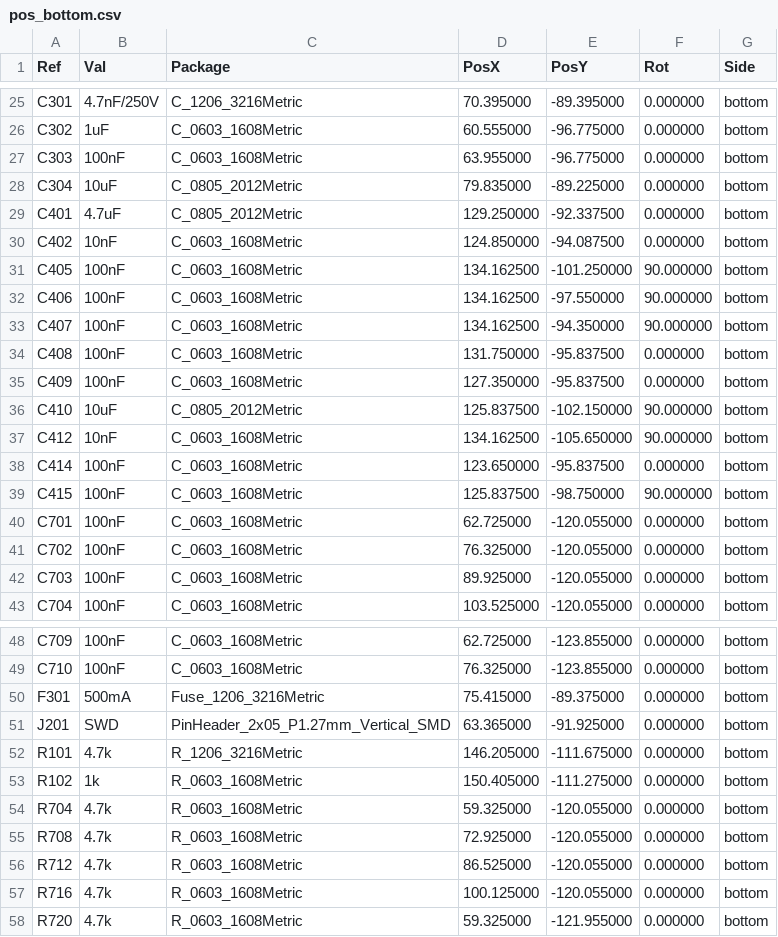
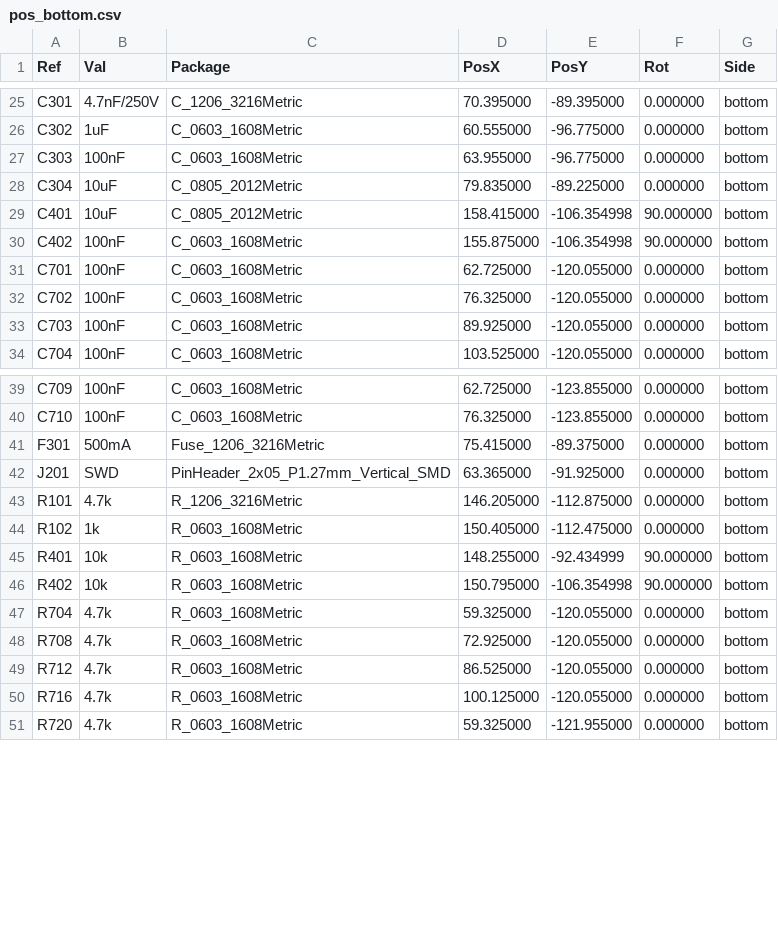
Before and after one commit to danhmanu/PLC-STM32F407VET6, a CSV file: kicad/fab/pos_bottom.csv, drawn as a sheet; only a part is shown, gaps mark what is left out; the diff covers the shown part only.

```diff
--- a/kicad/fab/pos_bottom.csv
+++ b/kicad/fab/pos_bottom.csv
@@ -28,13 +28,4 @@ Ref,Val,Package,PosX,PosY,Rot,Side
 "C304","10uF","C_0805_2012Metric",79.835000,-89.225000,0.000000,bottom
-"C401","4.7uF","C_0805_2012Metric",129.250000,-92.337500,0.000000,bottom
-"C402","10nF","C_0603_1608Metric",124.850000,-94.087500,0.000000,bottom
-"C405","100nF","C_0603_1608Metric",134.162500,-101.250000,90.000000,bottom
-"C406","100nF","C_0603_1608Metric",134.162500,-97.550000,90.000000,bottom
-"C407","100nF","C_0603_1608Metric",134.162500,-94.350000,90.000000,bottom
-"C408","100nF","C_0603_1608Metric",131.750000,-95.837500,0.000000,bottom
-"C409","100nF","C_0603_1608Metric",127.350000,-95.837500,0.000000,bottom
-"C410","10uF","C_0805_2012Metric",125.837500,-102.150000,90.000000,bottom
-"C412","10nF","C_0603_1608Metric",134.162500,-105.650000,90.000000,bottom
-"C414","100nF","C_0603_1608Metric",123.650000,-95.837500,0.000000,bottom
-"C415","100nF","C_0603_1608Metric",125.837500,-98.750000,90.000000,bottom
+"C401","10uF","C_0805_2012Metric",158.415000,-106.354998,90.000000,bottom
+"C402","100nF","C_0603_1608Metric",155.875000,-106.354998,90.000000,bottom
 "C701","100nF","C_0603_1608Metric",62.725000,-120.055000,0.000000,bottom
@@ -51,4 +42,6 @@ Ref,Val,Package,PosX,PosY,Rot,Side
 "J201","SWD","PinHeader_2x05_P1.27mm_Vertical_SMD",63.365000,-91.925000,0.000000,bottom
-"R101","4.7k","R_1206_3216Metric",146.205000,-111.675000,0.000000,bottom
-"R102","1k","R_0603_1608Metric",150.405000,-111.275000,0.000000,bottom
+"R101","4.7k","R_1206_3216Metric",146.205000,-112.875000,0.000000,bottom
+"R102","1k","R_0603_1608Metric",150.405000,-112.475000,0.000000,bottom
+"R401","10k","R_0603_1608Metric",148.255000,-92.434999,90.000000,bottom
+"R402","10k","R_0603_1608Metric",150.795000,-106.354998,90.000000,bottom
 "R704","4.7k","R_0603_1608Metric",59.325000,-120.055000,0.000000,bottom
```
Also changed, not shown: 9 edited cells elsewhere in this file, kicad/BOM.csv, kicad/fab/pos_top.csv, 48 other files.
